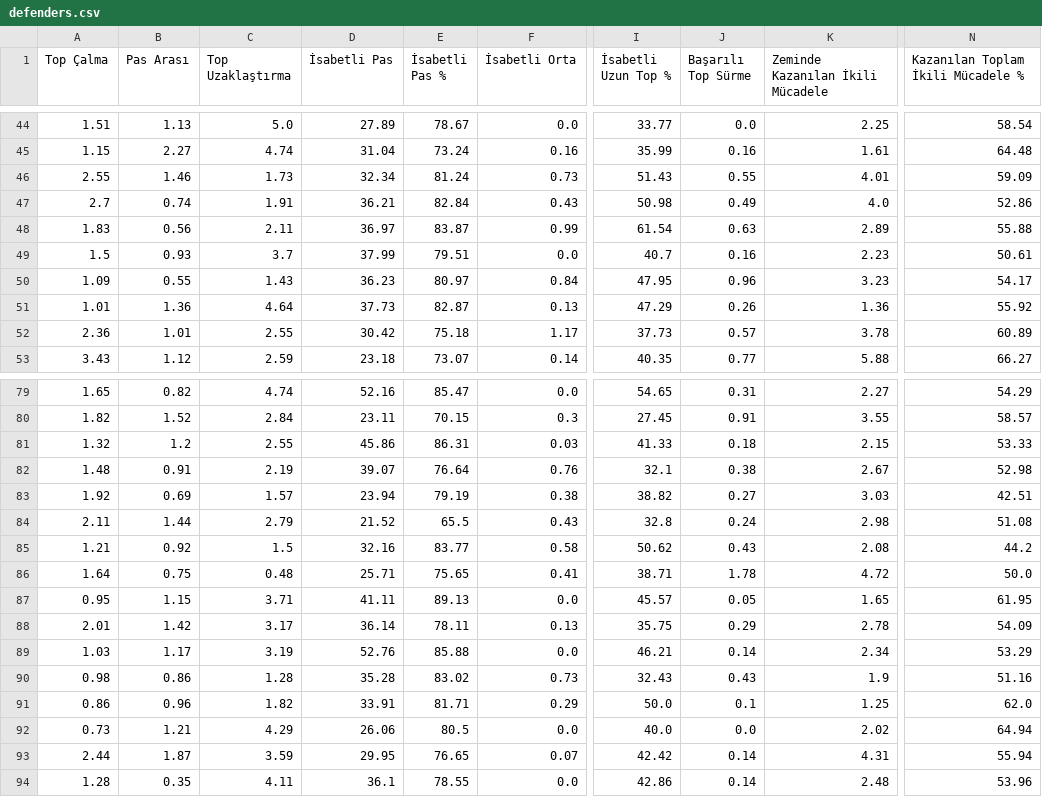
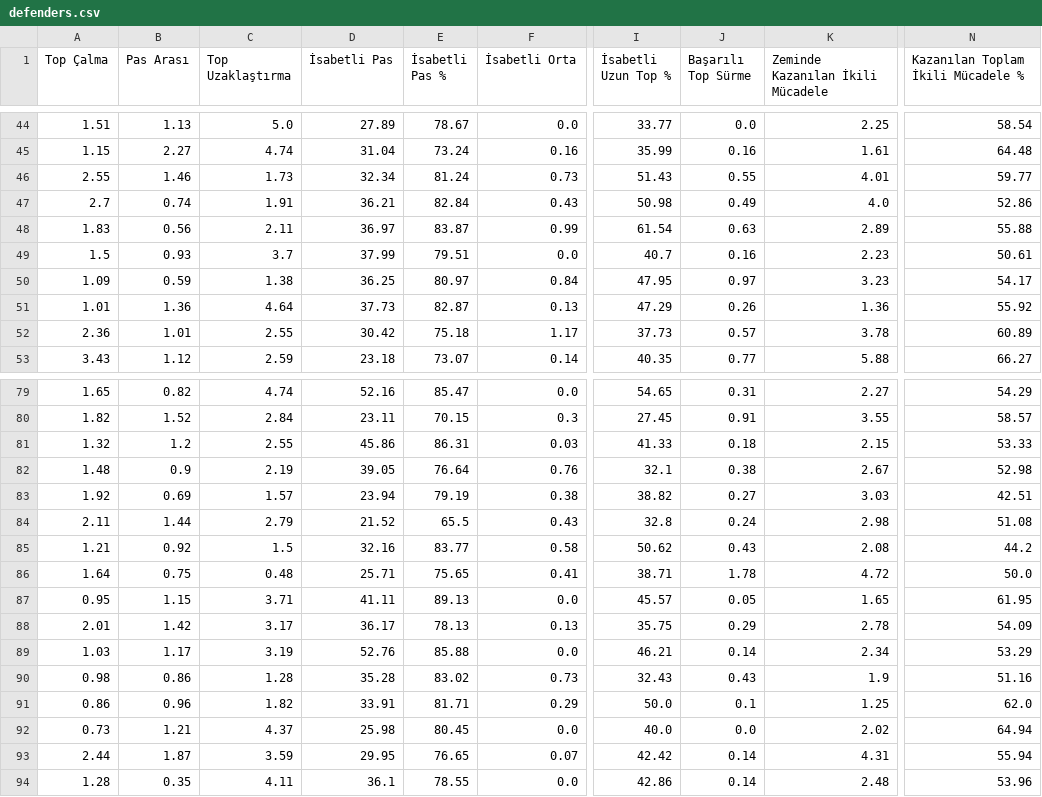
Before and after one commit to scatterradarcsv/csv_scatter_radar_15matches, a CSV file: defenders.csv, drawn as a sheet; only a part is shown, gaps mark what is left out; the diff names each change by its address in the sheet, - before the commit and + after, or states it on an @@ line.

Commit message:
Updated defenders.csv

```diff
--- a/defenders.csv
+++ b/defenders.csv
-N46: 59.09
+N46: 59.77
-B50 (Pas Arası): 0.55
+B50 (Pas Arası): 0.59
-C50 (Top Uzaklaştırma): 1.43
+C50 (Top Uzaklaştırma): 1.38
-D50 (İsabetli Pas): 36.23
+D50 (İsabetli Pas): 36.25
-J50 (Başarılı Top Sürme): 0.96
+J50 (Başarılı Top Sürme): 0.97
-B82 (Pas Arası): 0.91
+B82 (Pas Arası): 0.9
-D82 (İsabetli Pas): 39.07
+D82 (İsabetli Pas): 39.05
-D88 (İsabetli Pas): 36.14
+D88 (İsabetli Pas): 36.17
-E88 (İsabetli Pas %): 78.11
+E88 (İsabetli Pas %): 78.13
-C92 (Top Uzaklaştırma): 4.29
+C92 (Top Uzaklaştırma): 4.37
-D92 (İsabetli Pas): 26.06
+D92 (İsabetli Pas): 25.98
-E92 (İsabetli Pas %): 80.5
+E92 (İsabetli Pas %): 80.45
```
